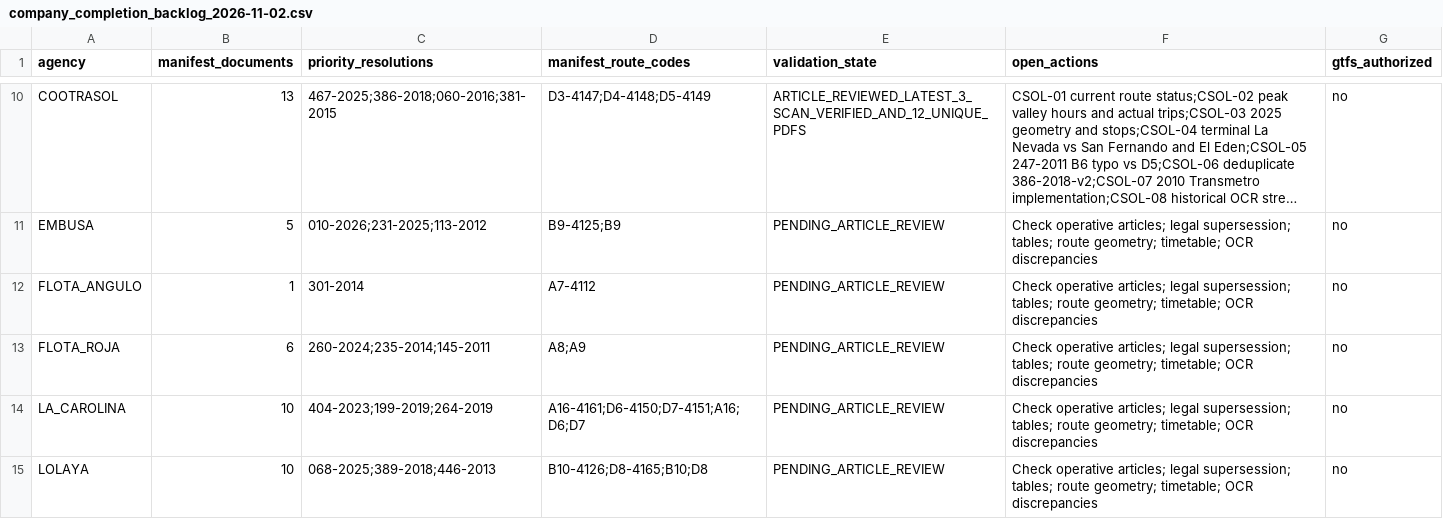
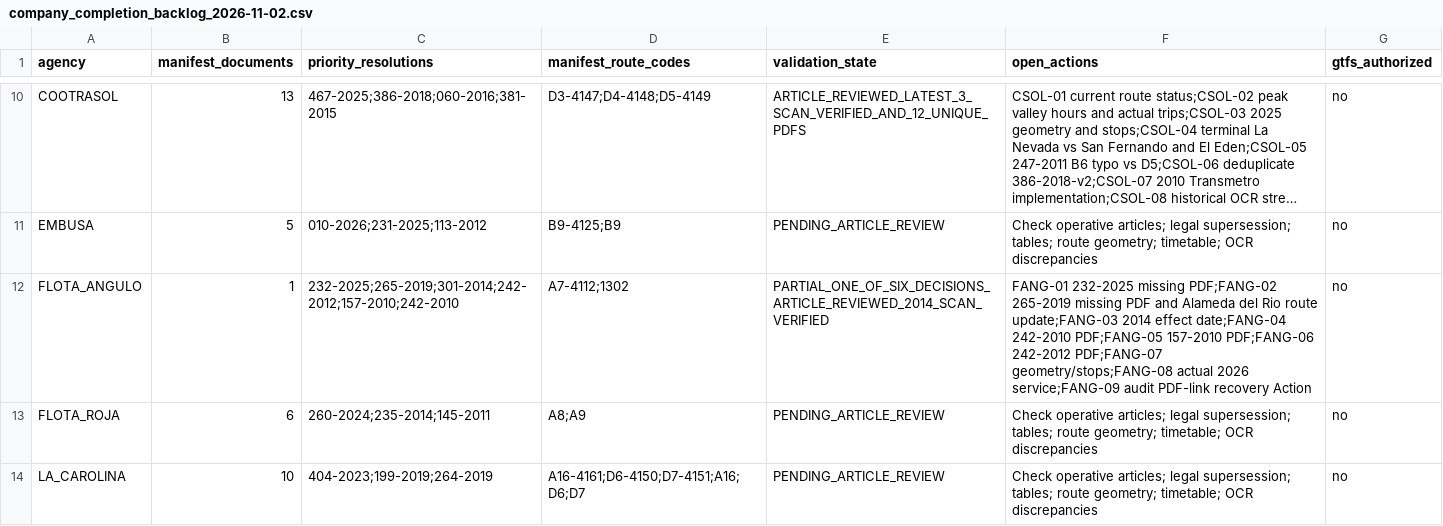
Before and after one commit to ColombiaTransit/gtfs-barranquilla-urbanas, a CSV file: sources/amb/company_completion_backlog_2026-11-02.csv, drawn as a sheet; only a part is shown, gaps mark what is left out; the shorter side is filled out with more unchanged rows; long unchanged cells end in …; the diff names each change by its address in the sheet, - before the commit and + after, or states it on an @@ line.

Commit message:
research: document Flota Angulo one of six source PDFs reviewed and nine open actions; do not mark completed

```diff
--- a/sources/amb/company_completion_backlog_2026-11-02.csv
+++ b/sources/amb/company_completion_backlog_2026-11-02.csv
-C12 (priority_resolutions): 301-2014
+C12 (priority_resolutions): 232-2025;265-2019;301-2014;242-2012;157-2010;242-2010
-D12 (manifest_route_codes): A7-4112
+D12 (manifest_route_codes): A7-4112;1302
-E12 (validation_state): PENDING_ARTICLE_REVIEW
+E12 (validation_state): PARTIAL_ONE_OF_SIX_DECISIONS_ARTICLE_REVIEWED_2014_SCAN_VERIFIED
-F12 (open_actions): Check operative articles; legal supersession; tables; route geometry; timetable; OCR discrepancies
+F12 (open_actions): FANG-01 232-2025 missing PDF;FANG-02 265-2019 missing PDF and Alameda del Rio route update;FANG-03 2014 effect date;FANG-04 242-2010 PDF;FANG-05 157-2010 PDF;FANG-06 242-2012 PDF;FANG-07 geometry/stops;FANG-08 actual 2026 service;FANG-09 audit PDF-link recovery Action
```
